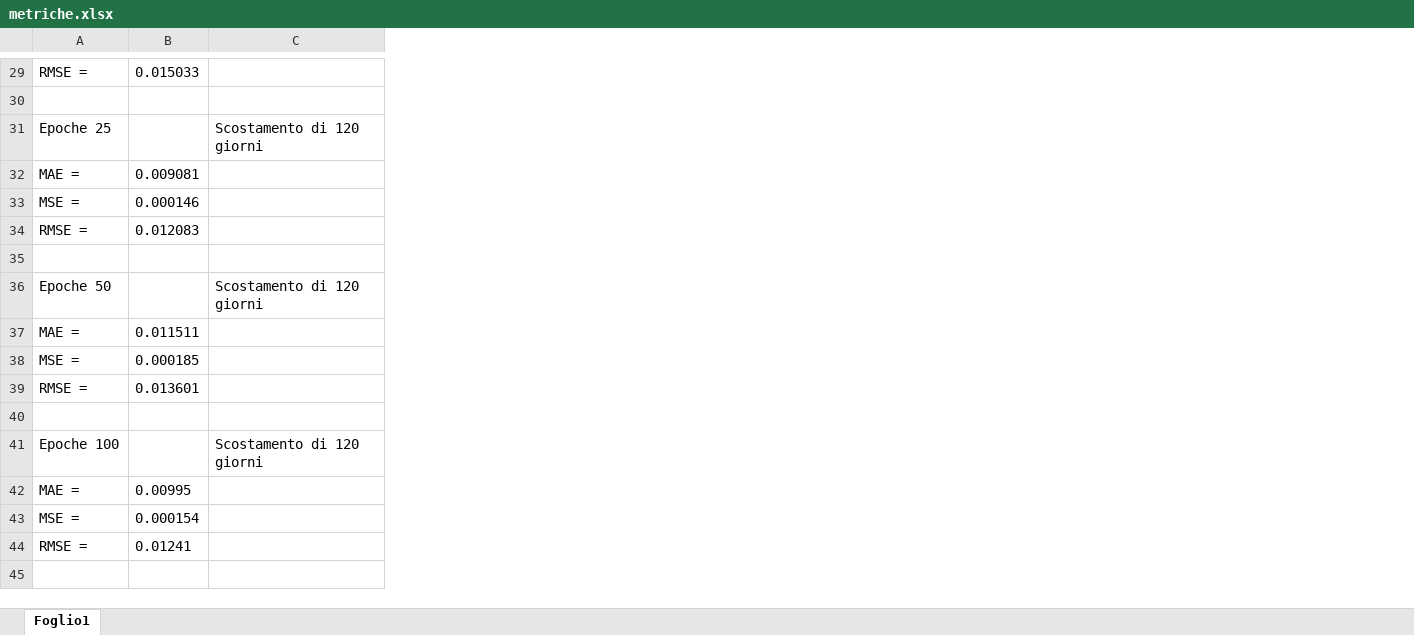
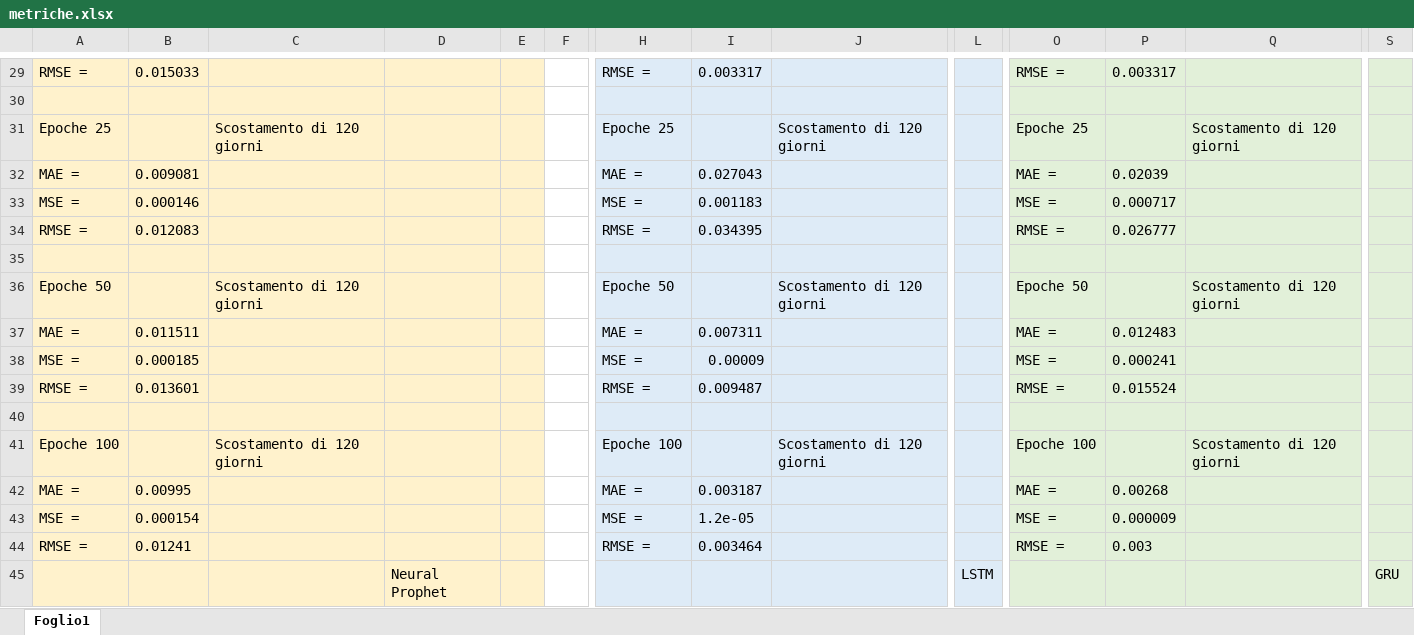
Before and after one commit to Simone-Scalella/AgriVision2022, an Excel workbook: metriche.xlsx, sheet Foglio1, drawn as a sheet; only a part is shown, gaps mark what is left out; values as stored, in another font and other column widths than the file's, no borders; rows hold the shown columns only; the diff covers the shown part only; the diff names each change by its address in the sheet, - before the commit and + after, or states it on an @@ line.

```diff
--- a/metriche.xlsx (sheet Foglio1)
+++ b/metriche.xlsx (sheet Foglio1)
+column D, empty
+column E, empty
+column F, empty
+column H, rows 29-44: RMSE = |  | Epoche 25 | MAE = | MSE = | RMSE = |  | Epoche 50 | MAE = | MSE = | RMSE = |  | Epoche 100 | MAE = | MSE = | RMSE =
+column I, rows 29-44: 0.003317 |  |  | 0.027043 | 0.001183 | 0.034395 |  |  | 0.007311 | 0.00009 | 0.009487 |  |  | 0.003187 | 1.2e-05 | 0.003464
+column J, rows 31-41: Scostamento di 120 giorni |  |  |  |  | Scostamento di 120 giorni |  |  |  |  | Scostamento di 120 giorni
+column L, empty
+column O, rows 29-44: RMSE = |  | Epoche 25 | MAE = | MSE = | RMSE = |  | Epoche 50 | MAE = | MSE = | RMSE = |  | Epoche 100 | MAE = | MSE = | RMSE =
+column P, rows 29-44: 0.003317 |  |  | 0.02039 | 0.000717 | 0.026777 |  |  | 0.012483 | 0.000241 | 0.015524 |  |  | 0.00268 | 0.000009 | 0.003
+column Q, rows 31-41: Scostamento di 120 giorni |  |  |  |  | Scostamento di 120 giorni |  |  |  |  | Scostamento di 120 giorni
+column S, empty
-A29:C44 fill: none
+A29:C44 fill: #FFF2CC
+row 45:  |  |  | Neural Prophet |  |  |  |  |  | LSTM |  |  |  | GRU
```
Also changed, not shown: 5 added columns and cell formats elsewhere in this sheet, 10 other files.
